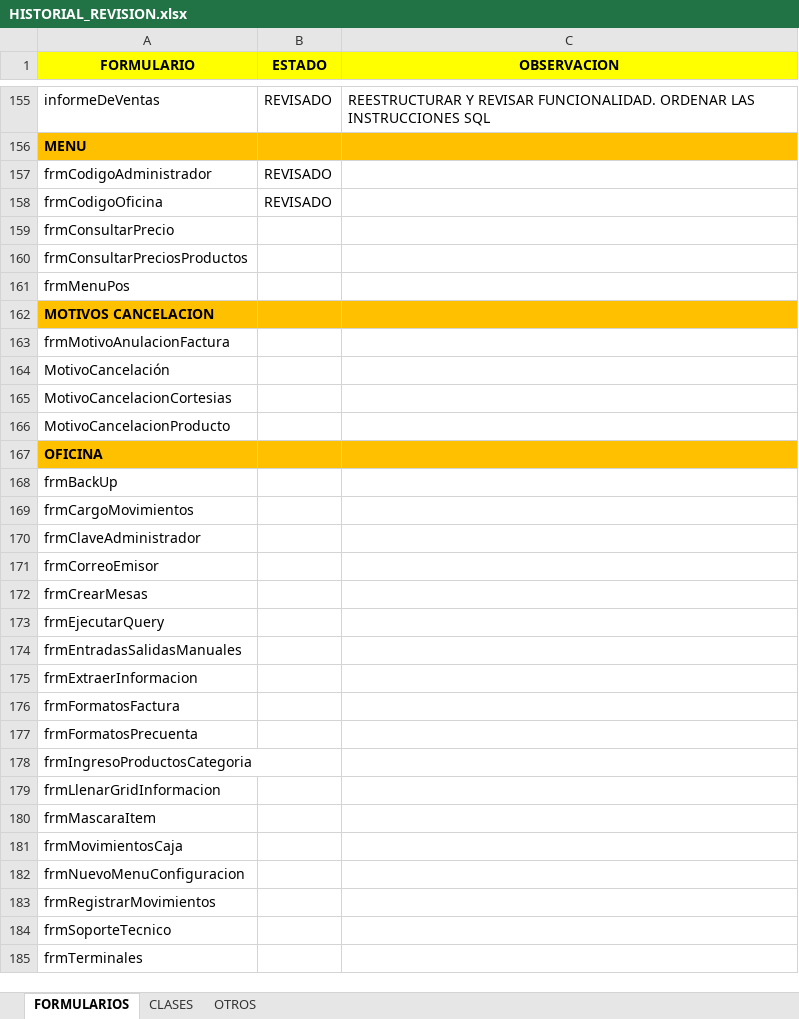
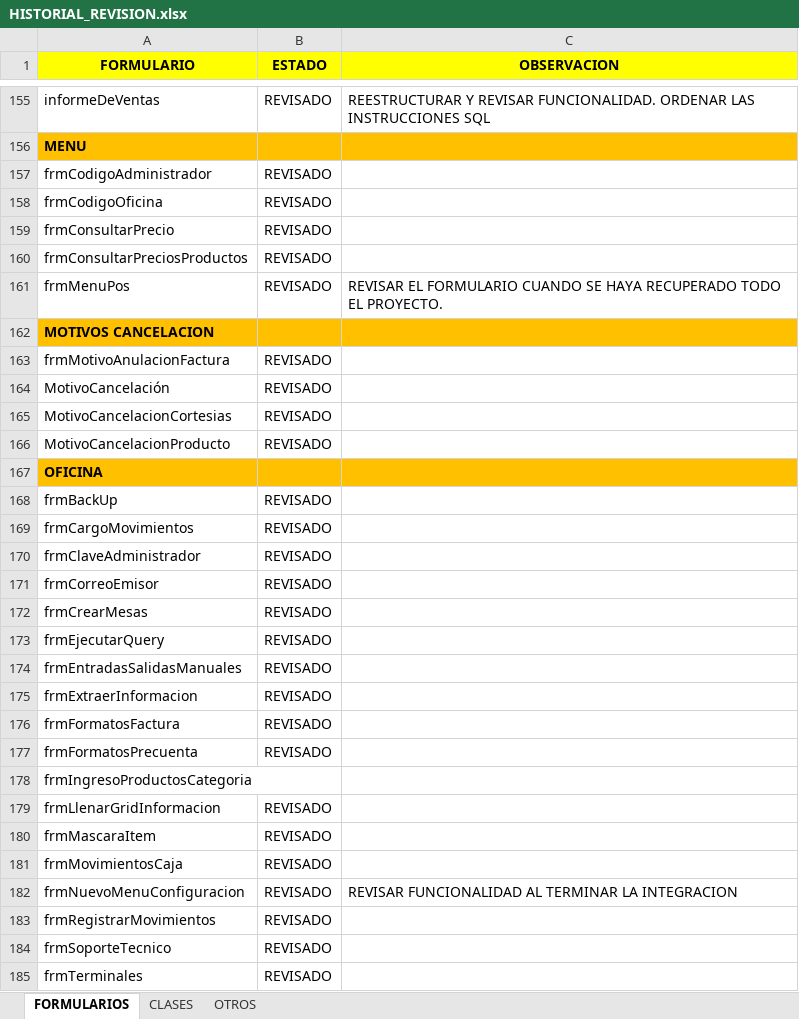
Before and after one commit to LionSolutions/RESTAURANTE_POS, an Excel workbook: HISTORIAL_REVISION.xlsx, sheet FORMULARIOS, drawn as a sheet; only a part is shown, gaps mark what is left out; values as stored, in another font and other column widths than the file's, no borders; the diff covers the shown part only; the diff names each change by its address in the sheet, - before the commit and + after, or states it on an @@ line.

```diff
--- a/HISTORIAL_REVISION.xlsx (sheet FORMULARIOS)
+++ b/HISTORIAL_REVISION.xlsx (sheet FORMULARIOS)
-B159:B161 (ESTADO): (empty)
+B159:B161 (ESTADO): REVISADO
-C161 (OBSERVACION): (empty)
+C161 (OBSERVACION): REVISAR EL FORMULARIO CUANDO SE HAYA RECUPERADO TODO EL PROYECTO.
-B163:B166 (ESTADO): (empty)
+B163:B166 (ESTADO): REVISADO
-B168:B177 (ESTADO): (empty)
+B168:B177 (ESTADO): REVISADO
-B179:B185 (ESTADO): (empty)
+B179:B185 (ESTADO): REVISADO
-C182 (OBSERVACION): (empty)
+C182 (OBSERVACION): REVISAR FUNCIONALIDAD AL TERMINAR LA INTEGRACION
```
Also changed, not shown: 8 edited cells elsewhere in this sheet, 44 other files.
